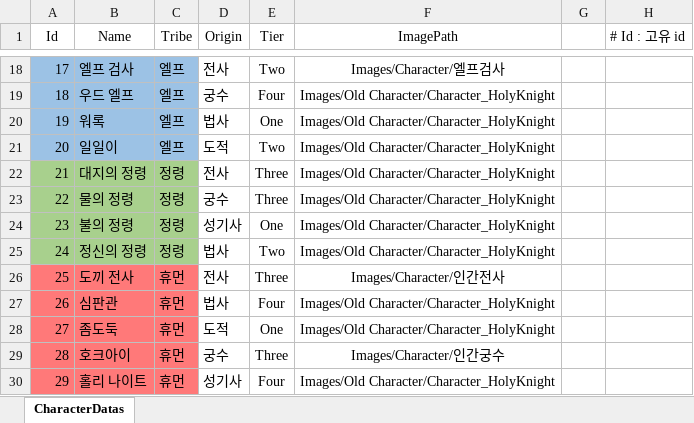
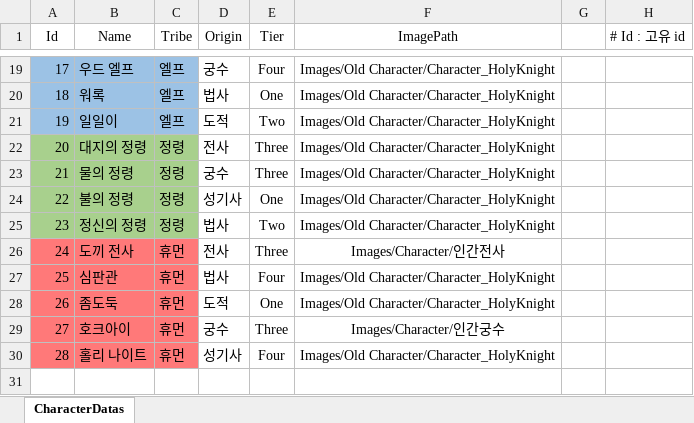
Before and after one commit to jwkim9612/Synergy-Dungeon, an Excel workbook: Assets/Shared/ExcelImporter/Excels/CharacterDataSheet.xlsx, sheet CharacterDatas, drawn as a sheet; only a part is shown, gaps mark what is left out; values as stored, in another font and other column widths than the file's, no borders; removed rows and columns are numbered as before the commit, all else as after; the diff covers the shown part only; the diff names each change by its address in the sheet, - before the commit and + after, or states it on an @@ line.

```diff
--- a/Assets/Shared/ExcelImporter/Excels/CharacterDataSheet.xlsx (sheet CharacterDatas)
+++ b/Assets/Shared/ExcelImporter/Excels/CharacterDataSheet.xlsx (sheet CharacterDatas)
-B19 (Name): 엘프 검사
+B19 (Name): 우드 엘프
-D19 (Origin): 전사
+D19 (Origin): 궁수
-E19 (Tier): Two
+E19 (Tier): Four
-F19 (ImagePath): Images/Character/엘프검사
+F19 (ImagePath): Images/Old Character/Character_HolyKnight
-B20 (Name): 우드 엘프
+B20 (Name): 워록
-D20 (Origin): 궁수
+D20 (Origin): 법사
-E20 (Tier): Four
+E20 (Tier): One
-B21 (Name): 워록
+B21 (Name): 일일이
-D21 (Origin): 법사
+D21 (Origin): 도적
-E21 (Tier): One
+E21 (Tier): Two
-A22:C22 fill: #9CC2E5
+A22:C22 fill: #A8D08D
-B22 (Name): 일일이
+B22 (Name): 대지의 정령
-C22 (Tribe): 엘프
+C22 (Tribe): 정령
-D22 (Origin): 도적
+D22 (Origin): 전사
-E22 (Tier): Two
+E22 (Tier): Three
-B23 (Name): 대지의 정령
+B23 (Name): 물의 정령
-D23 (Origin): 전사
+D23 (Origin): 궁수
-B24 (Name): 물의 정령
+B24 (Name): 불의 정령
-D24 (Origin): 궁수
+D24 (Origin): 성기사
-E24 (Tier): Three
+E24 (Tier): One
-B25 (Name): 불의 정령
+B25 (Name): 정신의 정령
-D25 (Origin): 성기사
+D25 (Origin): 법사
-E25 (Tier): One
+E25 (Tier): Two
-row 25: 24 | 정신의 정령 | 정령 | 법사 | Two | Images/Old Character/Character_HolyKnight
-A26 (Id): 25
+A26 (Id): 24
-A27 (Id): 26
+A27 (Id): 25
-A28 (Id): 27
+A28 (Id): 26
-A29 (Id): 28
+A29 (Id): 27
-A30 (Id): 29
+A30 (Id): 28
```
Also changed, not shown: 1 added row, 56 edited cells and cell formats elsewhere in this sheet, Assets/Shared/ExcelImporter/Excels/ChapterInfoDataSheet.xlsx, Assets/Shared/ExcelImporter/Excels/CharacterAbilityDataSheet.xlsx, 34 other files.
